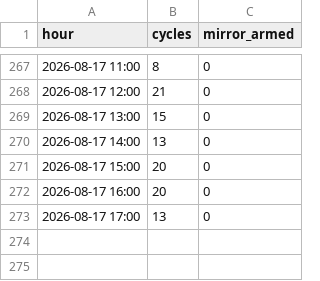
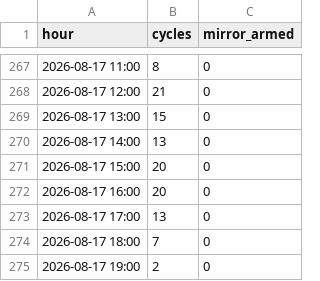
Before and after one commit to ankitkumar-nps/cnc-live-demo, a CSV file: deployments/iot/customer-demo/dashboard/data/PRODUCTION_HOURLY.csv, drawn as a sheet; only a part is shown, gaps mark what is left out; the diff names each change by its address in the sheet, - before the commit and + after, or states it on an @@ line.

Commit message:
Update CNC production log data (2026-08-17)

```diff
--- a/deployments/iot/customer-demo/dashboard/data/PRODUCTION_HOURLY.csv
+++ b/deployments/iot/customer-demo/dashboard/data/PRODUCTION_HOURLY.csv
+row 274: 2026-08-17 18:00 | 7 | 0
+row 275: 2026-08-17 19:00 | 2 | 0
```
Also changed, not shown: deployments/iot/customer-demo/dashboard/data/PRODUCTION_LEDGER.csv, 1 other file.
